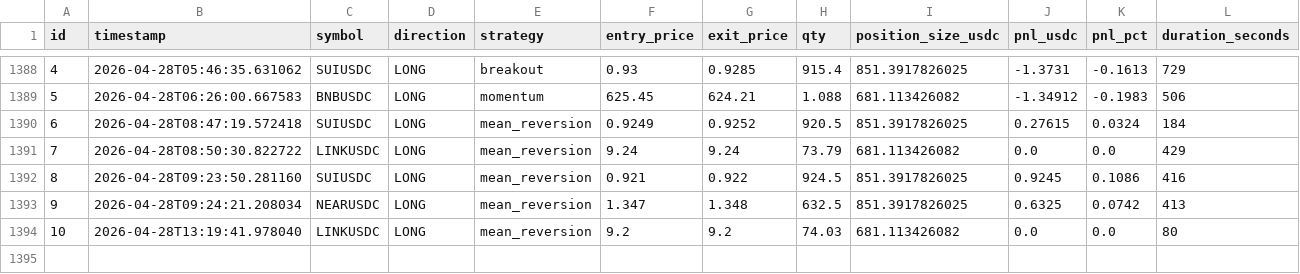
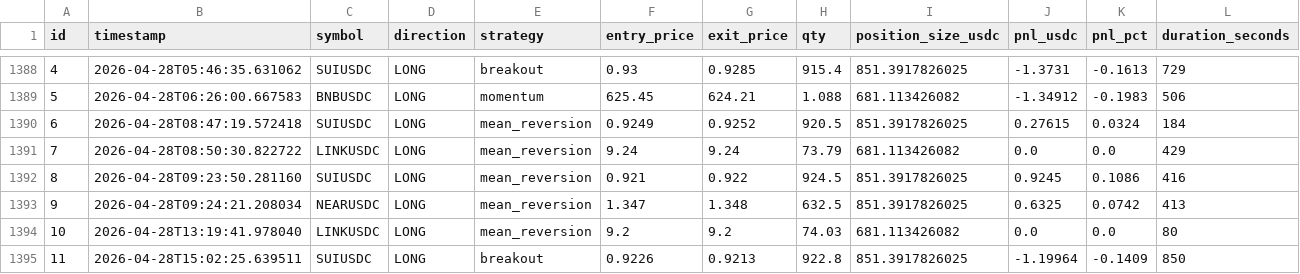
Before and after one commit to vincentlefort/monitoring-openclaw, a CSV file: data/trades.csv, drawn as a sheet; only a part is shown, gaps mark what is left out; rows hold the shown columns only; the diff names each change by its address in the sheet, - before the commit and + after, or states it on an @@ line.

```diff
--- a/data/trades.csv
+++ b/data/trades.csv
+row 1395: 11 | 2026-04-28T15:02:25.639511 | SUIUSDC | LONG | breakout | 0.9226 | 0.9213 | 922.8 | 851.3917826025 | -1.19964 | -0.1409 | 850
```
Also changed, not shown: 5 other files.
